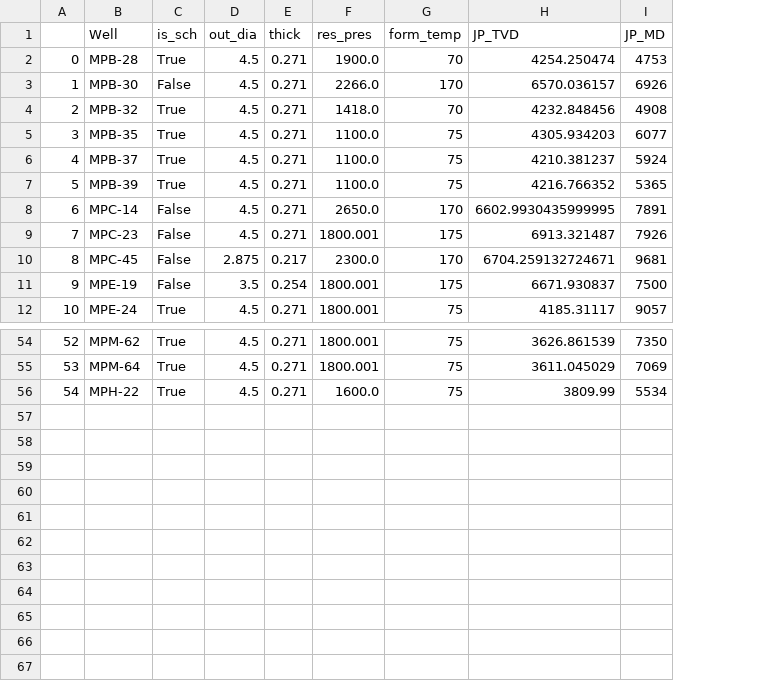
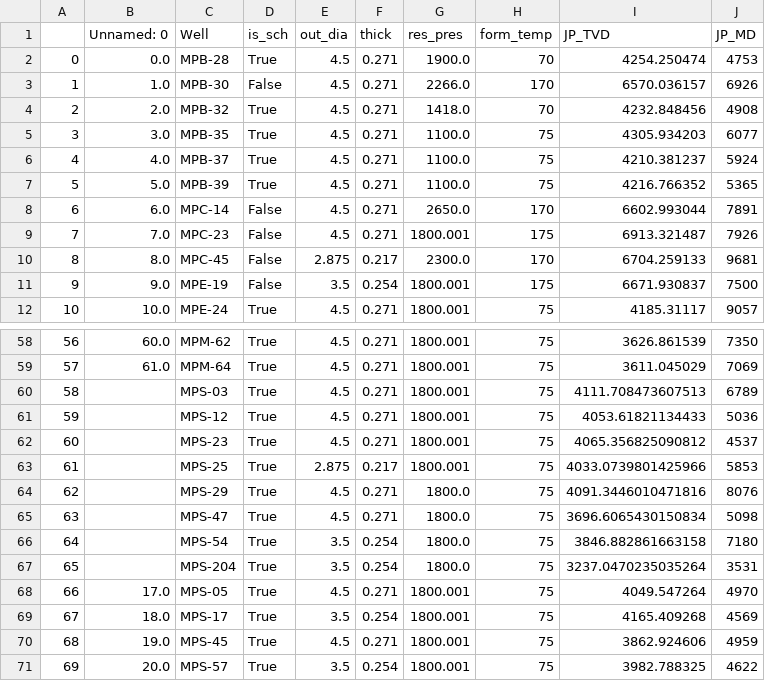
Before and after one commit to scottpessetto/woffl_gui, a CSV file: woffl/jp_data/jp_chars.csv, drawn as a sheet; only a part is shown, gaps mark what is left out; addresses are those after the commit; the diff covers the shown part only; the diff names each change by its address in the sheet, - before the commit and + after, or states it on an @@ line.

```diff
--- a/woffl/jp_data/jp_chars.csv
+++ b/woffl/jp_data/jp_chars.csv
+column B (Unnamed: 0), rows 2-12: 0.0 | 1.0 | 2.0 | 3.0 | 4.0 | 5.0 | 6.0 | 7.0 | 8.0 | 9.0 | 10.0; rows 58-59: 60.0 | 61.0
-I8 (JP_TVD): 6602.9930435999995
+I8 (JP_TVD): 6602.993044
-I10 (JP_TVD): 6704.259132724671
+I10 (JP_TVD): 6704.259133
@@ column A renumbered between rows 18 and 61 @@
+row 60: 58 |  | MPS-03 | True | 4.5 | 0.271 | 1800.001 | 75 | 4111.708473607513 | 6789
-C61 (Well): MPH-22
+C61 (Well): MPS-12
-G61 (res_pres): 1600.0
+G61 (res_pres): 1800.001
-I61 (JP_TVD): 3809.99
+I61 (JP_TVD): 4053.61821134433
-J61 (JP_MD): 5534
+J61 (JP_MD): 5036
+row 62: 60 |  | MPS-23 | True | 4.5 | 0.271 | 1800.001 | 75 | 4065.356825090812 | 4537
+row 63: 61 |  | MPS-25 | True | 2.875 | 0.217 | 1800.001 | 75 | 4033.0739801425966 | 5853
+row 64: 62 |  | MPS-29 | True | 4.5 | 0.271 | 1800.0 | 75 | 4091.3446010471816 | 8076
+row 65: 63 |  | MPS-47 | True | 4.5 | 0.271 | 1800.0 | 75 | 3696.6065430150834 | 5098
+row 66: 64 |  | MPS-54 | True | 3.5 | 0.254 | 1800.0 | 75 | 3846.882861663158 | 7180
+row 67: 65 |  | MPS-204 | True | 3.5 | 0.254 | 1800.0 | 75 | 3237.0470235035264 | 3531
@@ row 18 moved to row 68: 66 @@
@@ row 19 moved to row 69: 67 @@
+row 70: 68 | 19.0 | MPS-45 | True | 4.5 | 0.271 | 1800.001 | 75 | 3862.924606 | 4959
@@ row 21 moved to row 71: 69 @@
```
Also changed, not shown: 8 added rows, 1 removed row, 2 moved rows and 6 edited cells elsewhere in this file, 20 other files.
